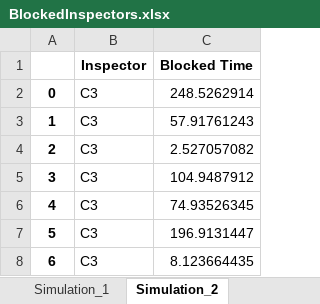
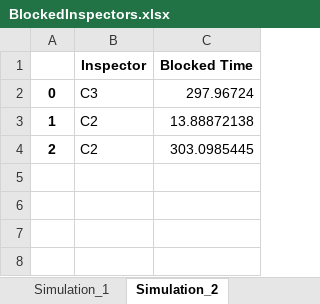
Before and after one commit to AndrewCowan-jpg/SYSC4005AProject, an Excel workbook: Milestone3/BlockedInspectors.xlsx, sheet Simulation_2, drawn as a sheet; values as stored, in another font and other column widths than the file's, no borders; the diff names each change by its address in the sheet, - before the commit and + after, or states it on an @@ line.

```diff
--- a/Milestone3/BlockedInspectors.xlsx (sheet Simulation_2)
+++ b/Milestone3/BlockedInspectors.xlsx (sheet Simulation_2)
-C2 (Blocked Time): 248.5262914
+C2 (Blocked Time): 297.96724
-B3:B4 (Inspector): C3
+B3:B4 (Inspector): C2
-C3 (Blocked Time): 57.91761243
+C3 (Blocked Time): 13.88872138
-C4 (Blocked Time): 2.527057082
+C4 (Blocked Time): 303.0985445
-row 5: 3 | C3 | 104.9487912
-row 6: 4 | C3 | 74.93526345
-row 7: 5 | C3 | 196.9131447
-row 8: 6 | C3 | 8.123664435
```
Also changed, not shown: sheet Simulation_6, sheet Simulation_3, sheet Simulation_1, sheet Simulation_7, sheet Simulation_10, sheet Simulation_8, 3 more sheets, Milestone3/Simulation_Block_Times.xlsx, Milestone3/Simulation_Throughputs.xlsx, 2 other files.
